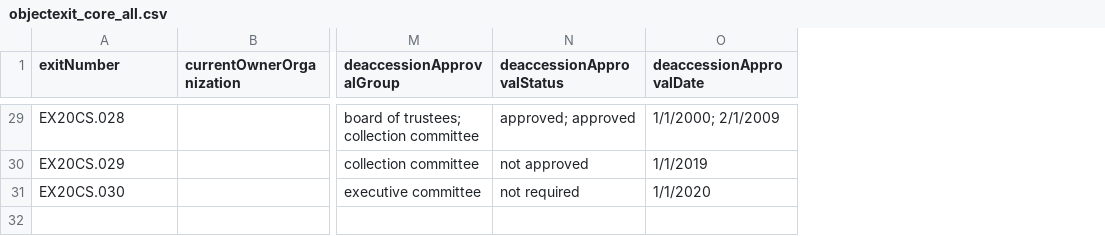
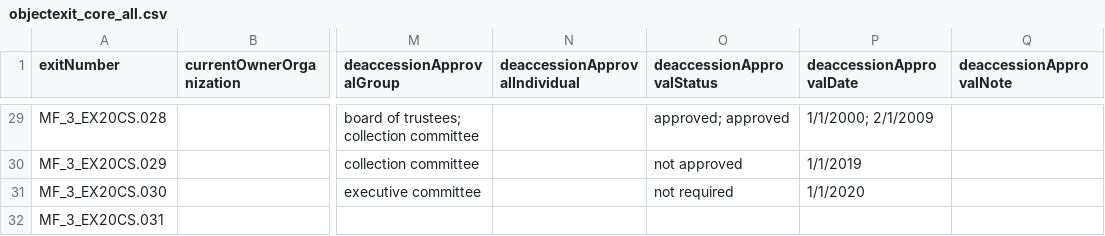
Before and after one commit to lyrasis/cspace-converter, a CSV file: data/core/objectexit_core_all.csv, drawn as a sheet; only a part is shown, gaps mark what is left out; rows hold the shown columns only; the diff covers the shown part only; the diff names each change by its address in the sheet, - before the commit and + after, or states it on an @@ line.

```diff
--- a/data/core/objectexit_core_all.csv
+++ b/data/core/objectexit_core_all.csv
+column N (deaccessionApprovalIndividual), empty
+column Q (deaccessionApprovalNote), empty
-A29 (exitNumber): EX20CS.028
+A29 (exitNumber): MF_3_EX20CS.028
-A30 (exitNumber): EX20CS.029
+A30 (exitNumber): MF_3_EX20CS.029
-A31 (exitNumber): EX20CS.030
+A31 (exitNumber): MF_3_EX20CS.030
+row 32: MF_3_EX20CS.031
```
Also changed, not shown: 28 edited cells elsewhere in this file.
